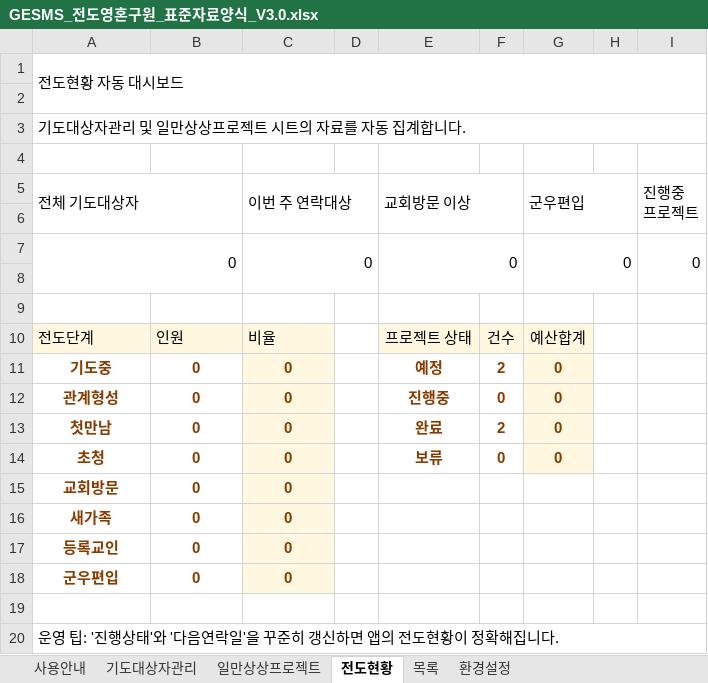
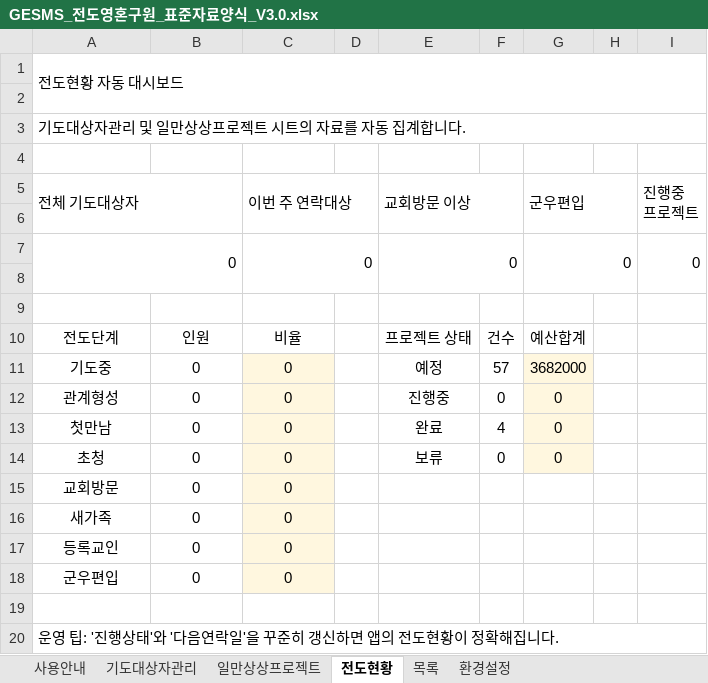
Before and after one commit to cjy3757-stack/gesms-v10, an Excel workbook: GESMS_전도영혼구원_표준자료양식_V3.0.xlsx, sheet 전도현황, drawn as a sheet; values as stored, in another font and other column widths than the file's, no borders; charts and pictures and conditional formats not drawn; the diff names each change by its address in the sheet, - before the commit and + after, or states it on an @@ line.

```diff
--- a/GESMS_전도영혼구원_표준자료양식_V3.0.xlsx (sheet 전도현황)
+++ b/GESMS_전도영혼구원_표준자료양식_V3.0.xlsx (sheet 전도현황)
@@ A10:C10 fill: #FFF7DF → none, alignment: left → center @@
-E10:G10 fill: #FFF7DF
+E10:G10 fill: none
@@ A11:C18 bold: on → off, text colour: #8A3B00 → black @@
@@ E11:G14 bold: on → off, text colour: #8A3B00 → black @@
-F11: 2
+F11: 57
-G11 (군우편입): 0
+G11 (군우편입): 3682000
-F13: 2
+F13: 4
```
Also changed, not shown: sheet 일만상상프로젝트, sheet 기도대상자관리, sheet 목록, sheet 사용안내, formulas that keep their value, charts or pictures, 5 other files.
